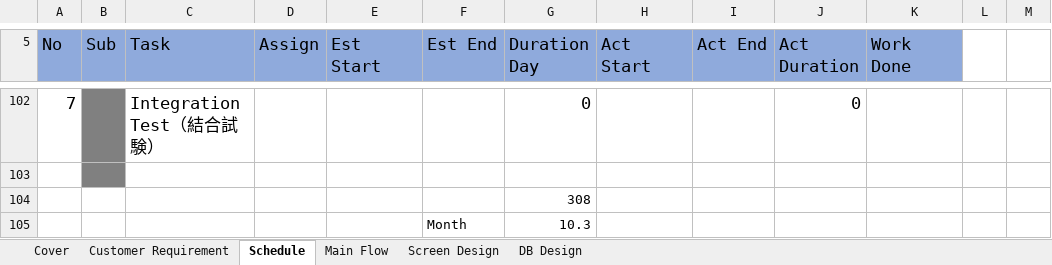
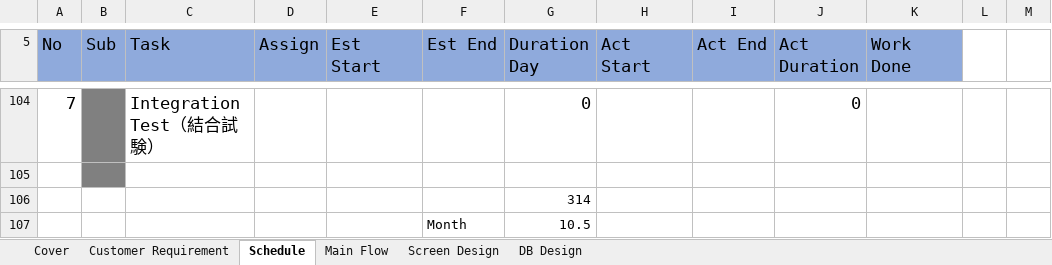
Before and after one commit to Kaung1730/Yadanar_Thike, an Excel workbook: 02.DesignDocument/Project_Management.xlsx, sheet Schedule, drawn as a sheet; only a part is shown, gaps mark what is left out; values as stored, in another font and other column widths than the file's, no borders; addresses are those after the commit; the diff covers the shown part only; the diff names each change by its address in the sheet, - before the commit and + after, or states it on an @@ line.

```diff
--- a/02.DesignDocument/Project_Management.xlsx (sheet Schedule)
+++ b/02.DesignDocument/Project_Management.xlsx (sheet Schedule)
-G106 (Duration Day): 308
+G106 (Duration Day): 314
-G107 (Duration Day): 10.3
+G107 (Duration Day): 10.5
```
Also changed, not shown: 2 added rows and 38 edited cells elsewhere in this sheet, formulas that keep their value, 47 other files.
